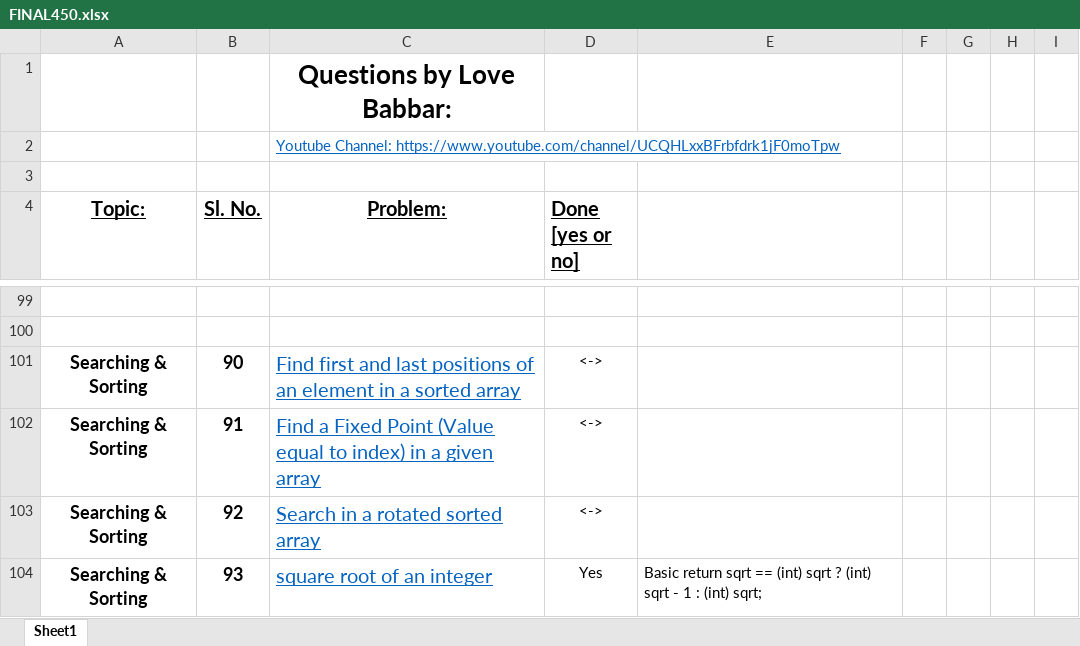
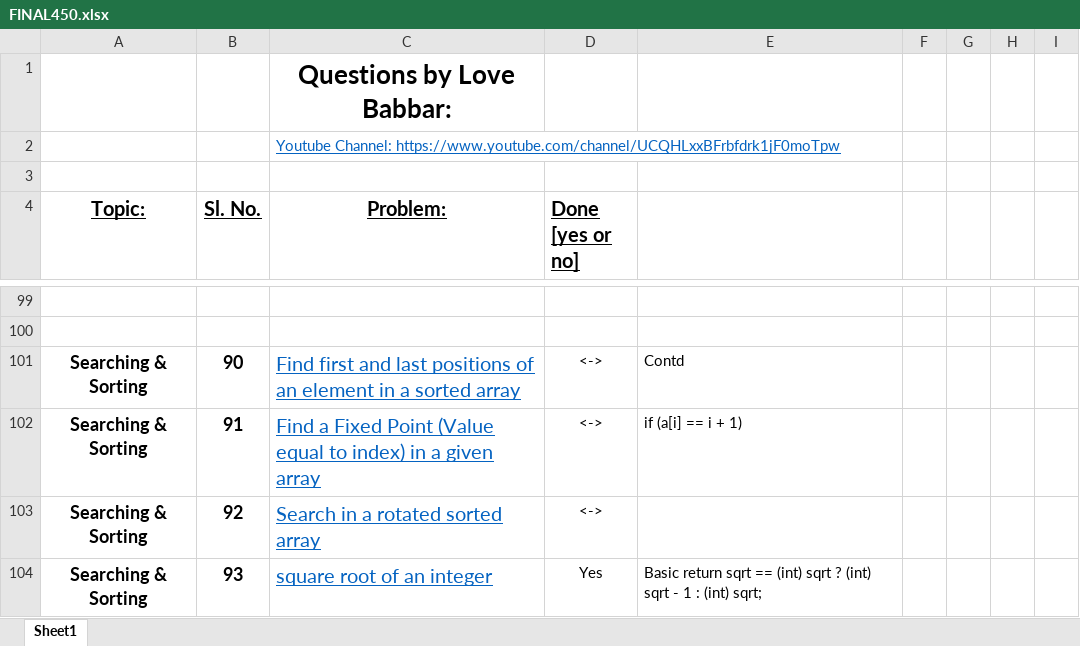
Before and after one commit to pishivam009/codingproblems, an Excel workbook: FINAL450.xlsx, sheet Sheet1, drawn as a sheet; only a part is shown, gaps mark what is left out; values as stored, in another font and other column widths than the file's, no borders; the diff names each change by its address in the sheet, - before the commit and + after, or states it on an @@ line.

Commit message:
91. Find a Fixed Point (Value equal to index) in a given array

```diff
--- a/FINAL450.xlsx (sheet Sheet1)
+++ b/FINAL450.xlsx (sheet Sheet1)
-E101: (empty)
+E101: Contd
-E102: (empty)
+E102: if (a[i] == i + 1)
```
Also changed, not shown: 1 other file.
